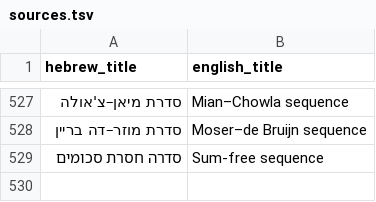
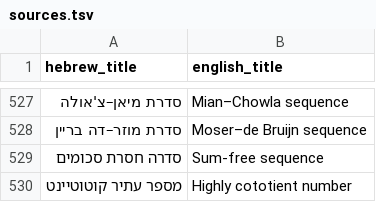
Before and after one commit to gershonavi/WIKI, a TSV file: sources.tsv, drawn as a sheet; only a part is shown, gaps mark what is left out; the diff names each change by its address in the sheet, - before the commit and + after, or states it on an @@ line.

```diff
--- a/sources.tsv
+++ b/sources.tsv
+row 530: מספר עתיר קוטוטיינט | Highly cototient number
```
Also changed, not shown: course/units.tsv, 8 other files.
